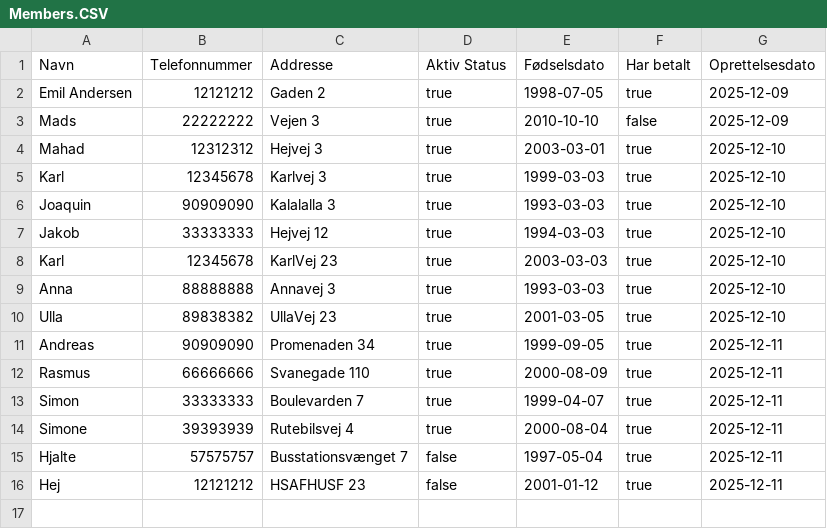
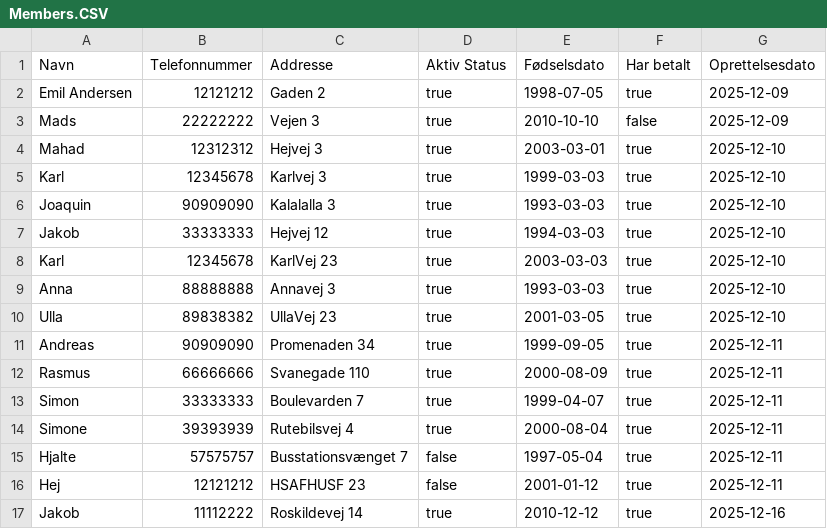
Before and after one commit to goegl/Delfinen-gruppe-2, a CSV file: Members.CSV, drawn as a sheet.

```diff
--- a/Members.CSV
+++ b/Members.CSV
@@ -16 +16,2 @@ Hjalte,57575757,Busstationsvænget 7,false,1997-05-04,true,2025-12-11
 Hej,12121212,HSAFHUSF 23,false,2001-01-12,true,2025-12-11
+Jakob,11112222,Roskildevej 14,true,2010-12-12,true,2025-12-16
```
Also changed, not shown: Results.CSV, 1 other file.
